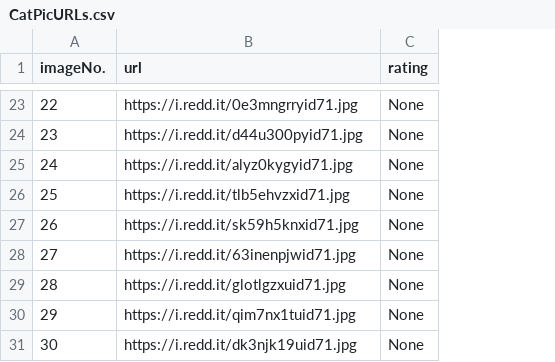
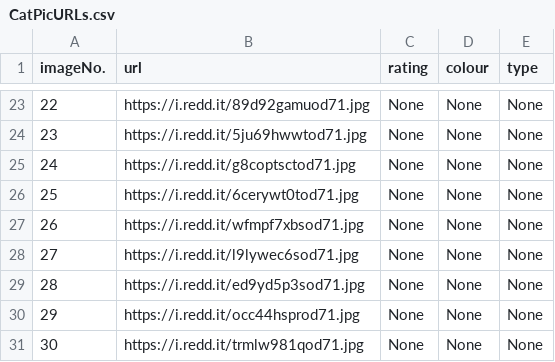
Before and after one commit to Bricklock/CatDaddy, a CSV file: CatPicURLs.csv, drawn as a sheet; only a part is shown, gaps mark what is left out; the diff covers the shown part only; the diff names each change by its address in the sheet, - before the commit and + after, or states it on an @@ line.

```diff
--- a/CatPicURLs.csv
+++ b/CatPicURLs.csv
+column D (colour), rows 23-31: all None
+column E (type), rows 23-31: all None
-B23 (url): https://i.redd.it/0e3mngrryid71.jpg
+B23 (url): https://i.redd.it/89d92gamuod71.jpg
-B24 (url): https://i.redd.it/d44u300pyid71.jpg
+B24 (url): https://i.redd.it/5ju69hwwtod71.jpg
-B25 (url): https://i.redd.it/alyz0kygyid71.jpg
+B25 (url): https://i.redd.it/g8coptsctod71.jpg
-B26 (url): https://i.redd.it/tlb5ehvzxid71.jpg
+B26 (url): https://i.redd.it/6cerywt0tod71.jpg
-B27 (url): https://i.redd.it/sk59h5knxid71.jpg
+B27 (url): https://i.redd.it/wfmpf7xbsod71.jpg
-B28 (url): https://i.redd.it/63inenpjwid71.jpg
+B28 (url): https://i.redd.it/l9lywec6sod71.jpg
-B29 (url): https://i.redd.it/glotlgzxuid71.jpg
+B29 (url): https://i.redd.it/ed9yd5p3sod71.jpg
-B30 (url): https://i.redd.it/qim7nx1tuid71.jpg
+B30 (url): https://i.redd.it/occ44hsprod71.jpg
-B31 (url): https://i.redd.it/dk3njk19uid71.jpg
+B31 (url): https://i.redd.it/trmlw981qod71.jpg
```
Also changed, not shown: 30 edited cells elsewhere in this file, 11 other files.
